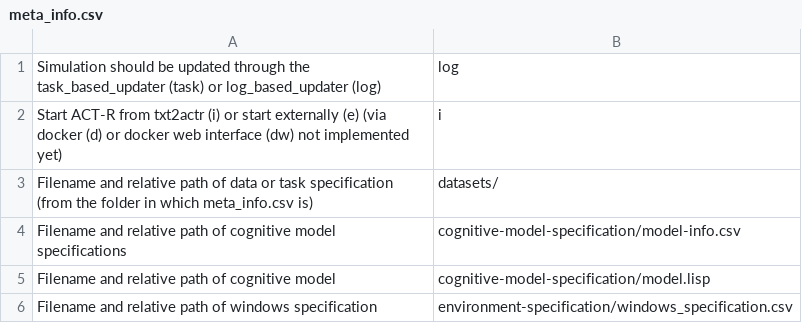
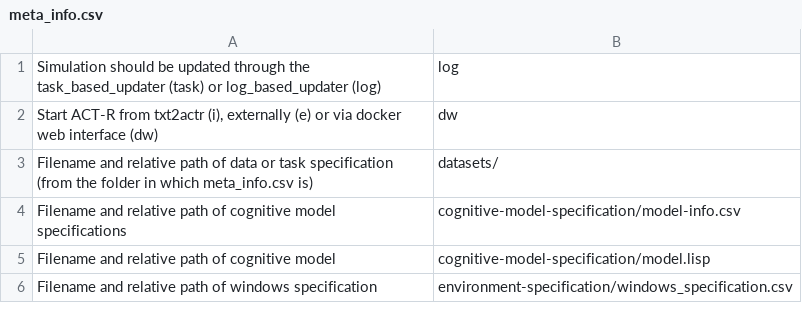
Before and after one commit to eadietz/txt2actr, a CSV file: benchmarks/use-cases/driving-task/meta_info.csv, drawn as a sheet; only a part is shown; removed rows and columns are numbered as before the commit, all else as after; the diff names each change by its address in the sheet, - before the commit and + after, or states it on an @@ line.

```diff
--- a/benchmarks/use-cases/driving-task/meta_info.csv
+++ b/benchmarks/use-cases/driving-task/meta_info.csv
-row 2: Start ACT-R from txt2actr (i) or start externally (e) (via docker (d) or docker web interface (dw) not implemented yet) | i
+row 2: Start ACT-R from txt2actr (i), externally (e) or via docker web interface (dw) | dw
```
Also changed, not shown: benchmarks/use-cases/flight-task/meta_info.csv, benchmarks/use-cases/paired-associates-task/meta_info.csv, 19 other files.
